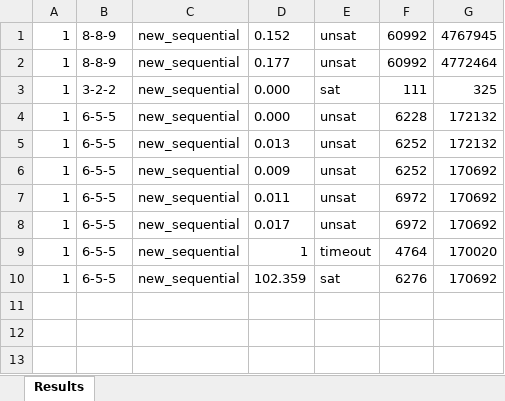
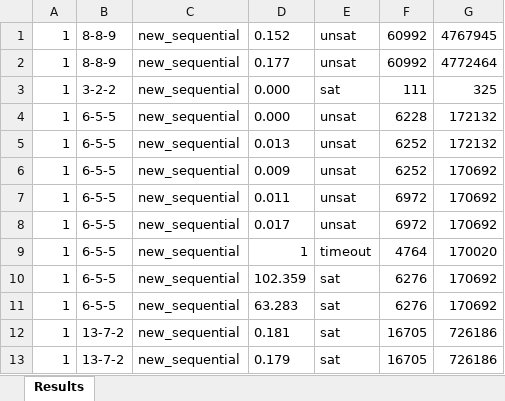
Before and after one commit to kieuvantuyen01/PBNSC, an Excel workbook: out/PBNSC/results_2024-06-11.xlsx, sheet Results, drawn as a sheet; values as stored, in another font and other column widths than the file's, no borders; the diff names each change by its address in the sheet, - before the commit and + after, or states it on an @@ line.

Commit message:
Update PBNSC.ipynb with new group and player configurations

```diff
--- a/out/PBNSC/results_2024-06-11.xlsx (sheet Results)
+++ b/out/PBNSC/results_2024-06-11.xlsx (sheet Results)
+row 11: 1 | 6-5-5 | new_sequential | 63.283 | sat | 6276 | 170692
+row 12: 1 | 13-7-2 | new_sequential | 0.181 | sat | 16705 | 726186
+row 13: 1 | 13-7-2 | new_sequential | 0.179 | sat | 16705 | 726186
```
Also changed, not shown: out/NSC/results_2024-06-11.xlsx, 9 other files.
